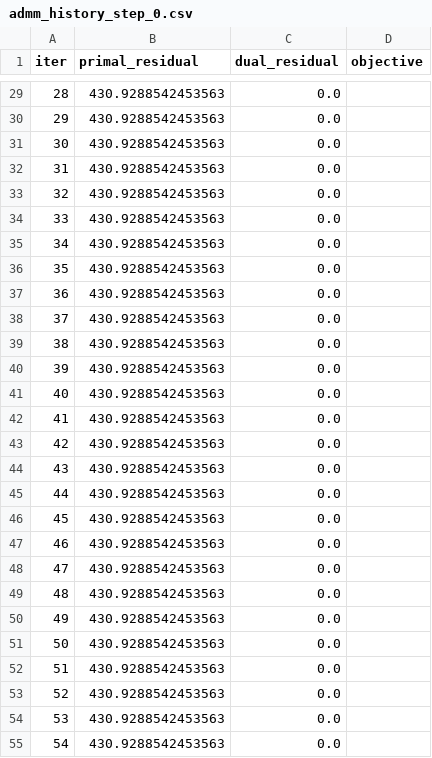
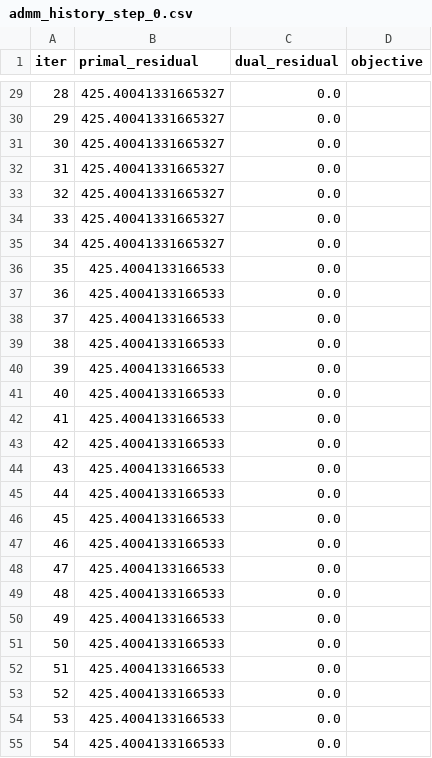
Before and after one commit to toa-heavyindustries/TDNMPC, a CSV file: runs/demo/admm_history_step_0.csv, drawn as a sheet; only a part is shown, gaps mark what is left out; the diff covers the shown part only.

```diff
--- a/runs/demo/admm_history_step_0.csv
+++ b/runs/demo/admm_history_step_0.csv
@@ -29,27 +29,27 @@ iter,primal_residual,dual_residual,objective
-28,430.9288542453563,0.0,
-29,430.9288542453563,0.0,
-30,430.9288542453563,0.0,
-31,430.9288542453563,0.0,
-32,430.9288542453563,0.0,
-33,430.9288542453563,0.0,
-34,430.9288542453563,0.0,
-35,430.9288542453563,0.0,
-36,430.9288542453563,0.0,
-37,430.9288542453563,0.0,
-38,430.9288542453563,0.0,
-39,430.9288542453563,0.0,
-40,430.9288542453563,0.0,
-41,430.9288542453563,0.0,
-42,430.9288542453563,0.0,
-43,430.9288542453563,0.0,
-44,430.9288542453563,0.0,
-45,430.9288542453563,0.0,
-46,430.9288542453563,0.0,
-47,430.9288542453563,0.0,
-48,430.9288542453563,0.0,
-49,430.9288542453563,0.0,
-50,430.9288542453563,0.0,
-51,430.9288542453563,0.0,
-52,430.9288542453563,0.0,
-53,430.9288542453563,0.0,
-54,430.9288542453563,0.0,
+28,425.40041331665327,0.0,
+29,425.40041331665327,0.0,
+30,425.40041331665327,0.0,
+31,425.40041331665327,0.0,
+32,425.40041331665327,0.0,
+33,425.40041331665327,0.0,
+34,425.40041331665327,0.0,
+35,425.4004133166533,0.0,
+36,425.4004133166533,0.0,
+37,425.4004133166533,0.0,
+38,425.4004133166533,0.0,
+39,425.4004133166533,0.0,
+40,425.4004133166533,0.0,
+41,425.4004133166533,0.0,
+42,425.4004133166533,0.0,
+43,425.4004133166533,0.0,
+44,425.4004133166533,0.0,
+45,425.4004133166533,0.0,
+46,425.4004133166533,0.0,
+47,425.4004133166533,0.0,
+48,425.4004133166533,0.0,
+49,425.4004133166533,0.0,
+50,425.4004133166533,0.0,
+51,425.4004133166533,0.0,
+52,425.4004133166533,0.0,
+53,425.4004133166533,0.0,
+54,425.4004133166533,0.0,
```
Also changed, not shown: 74 edited cells elsewhere in this file, runs/demo/admm_history_all.csv, runs/demo/admm_history_step_1.csv, 18 other files.
